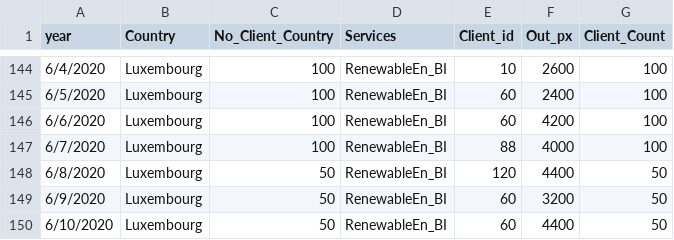
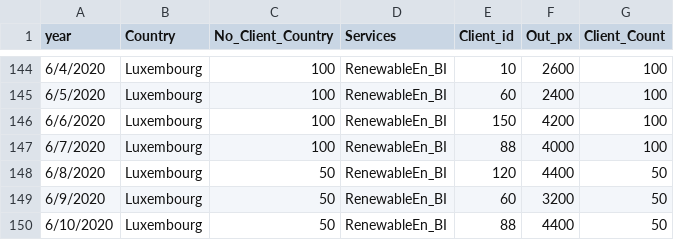
Before and after one commit to simofleanta/Data_coding_preparations, a CSV file: salesc.csv, drawn as a sheet; only a part is shown, gaps mark what is left out.

```diff
--- a/salesc.csv
+++ b/salesc.csv
@@ -145,3 +145,3 @@ year,Country,No_Client_Country,Services,Client_id,Out_px,Client_Count
 6/5/2020,Luxembourg,100,RenewableEn_BI,60,2400,100
-6/6/2020,Luxembourg,100,RenewableEn_BI,60,4200,100
+6/6/2020,Luxembourg,100,RenewableEn_BI,150,4200,100
 6/7/2020,Luxembourg,100,RenewableEn_BI,88,4000,100
@@ -149,2 +149,2 @@ year,Country,No_Client_Country,Services,Client_id,Out_px,Client_Count
 6/9/2020,Luxembourg,50,RenewableEn_BI,60,3200,50
-6/10/2020,Luxembourg,50,RenewableEn_BI,60,4400,50
+6/10/2020,Luxembourg,50,RenewableEn_BI,88,4400,50
```
